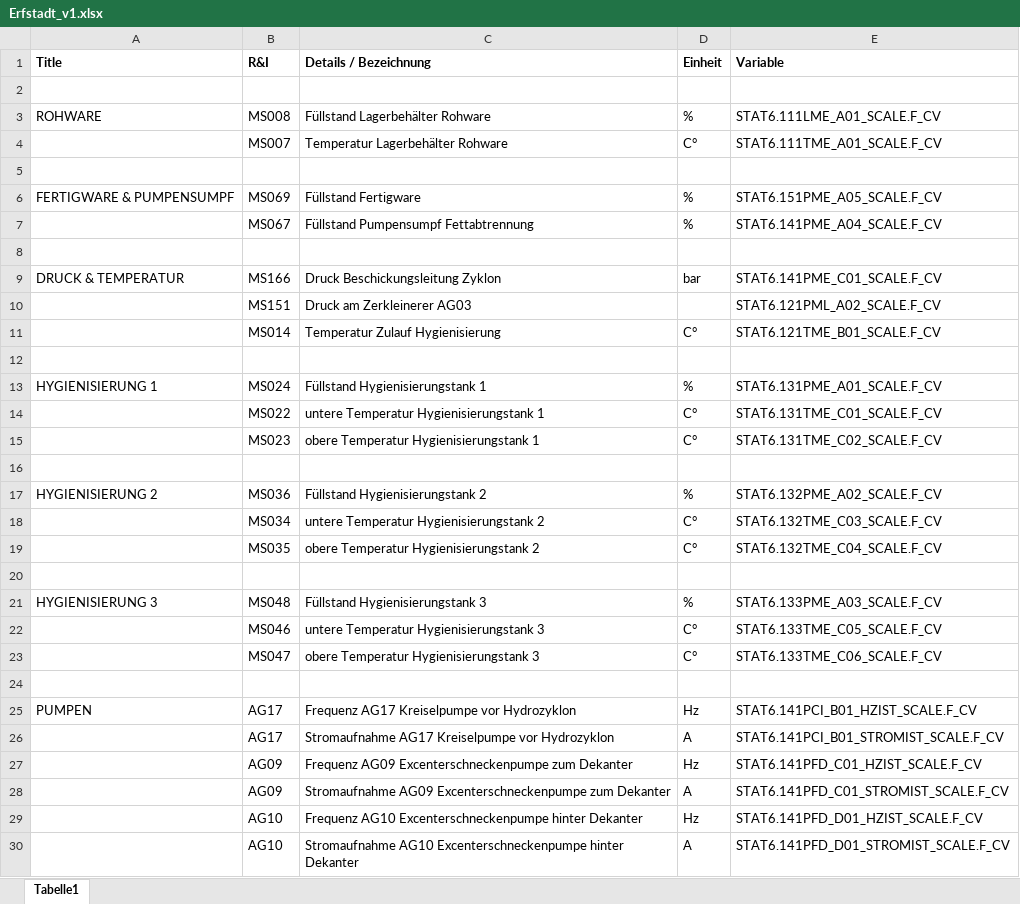
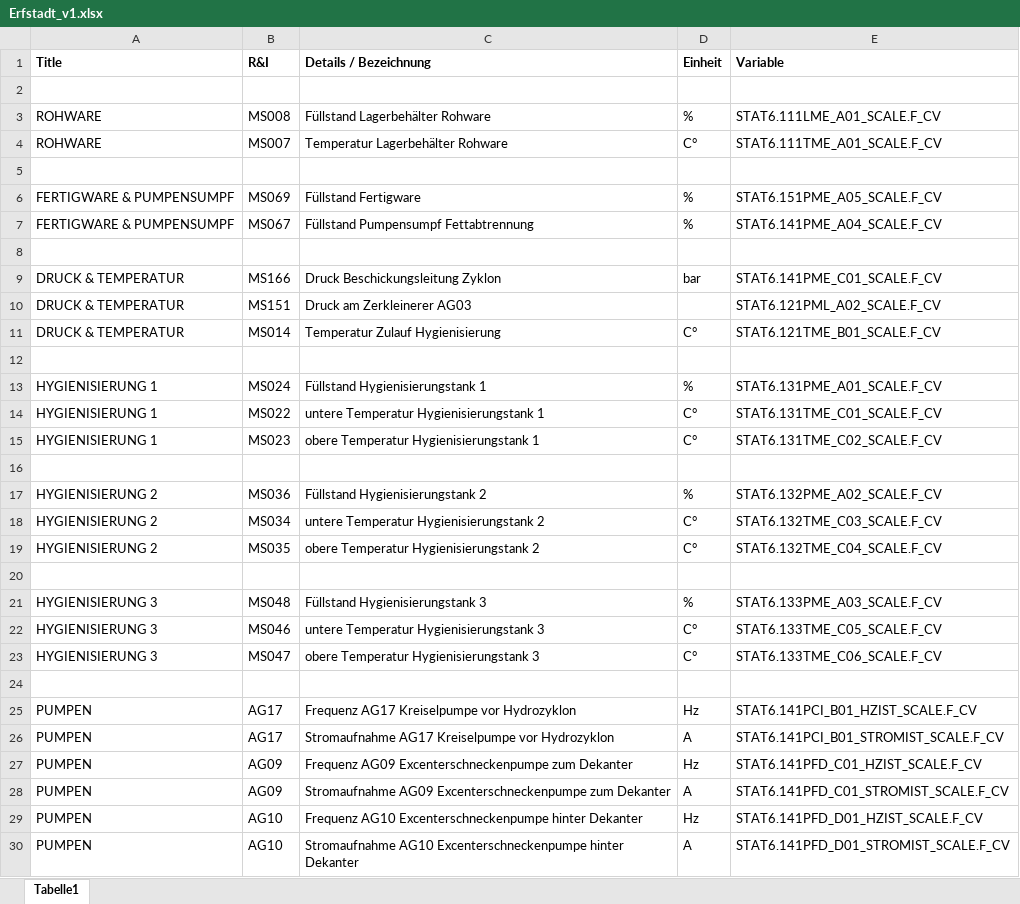
Before and after one commit to onatatmaca/operations-hub-widgets, an Excel workbook: BiogasDisplay/datasets/Erfstadt_v1.xlsx, sheet Tabelle1, drawn as a sheet; only a part is shown; values as stored, in another font and other column widths than the file's, no borders; the diff covers the shown part only; the diff names each change by its address in the sheet, - before the commit and + after, or states it on an @@ line.

```diff
--- a/BiogasDisplay/datasets/Erfstadt_v1.xlsx (sheet Tabelle1)
+++ b/BiogasDisplay/datasets/Erfstadt_v1.xlsx (sheet Tabelle1)
-A4 (Title): (empty)
+A4 (Title): ROHWARE
-A7 (Title): (empty)
+A7 (Title): FERTIGWARE & PUMPENSUMPF
-A10:A11 (Title): (empty)
+A10:A11 (Title): DRUCK & TEMPERATUR
-A14:A15 (Title): (empty)
+A14:A15 (Title): HYGIENISIERUNG 1
-A18:A19 (Title): (empty)
+A18:A19 (Title): HYGIENISIERUNG 2
-A22:A23 (Title): (empty)
+A22:A23 (Title): HYGIENISIERUNG 3
-A26:A30 (Title): (empty)
+A26:A30 (Title): PUMPEN
```
Also changed, not shown: 20 edited cells elsewhere in this sheet, 2 other files.
